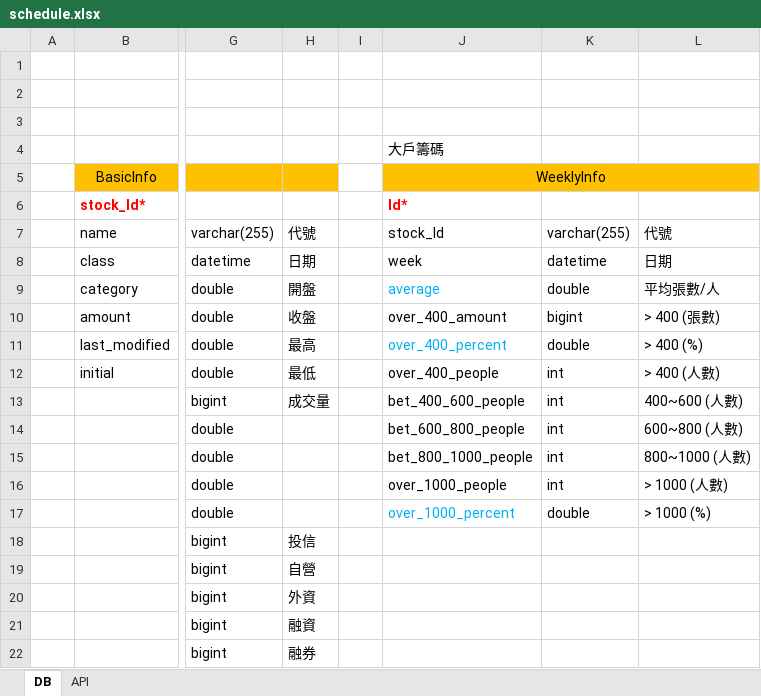
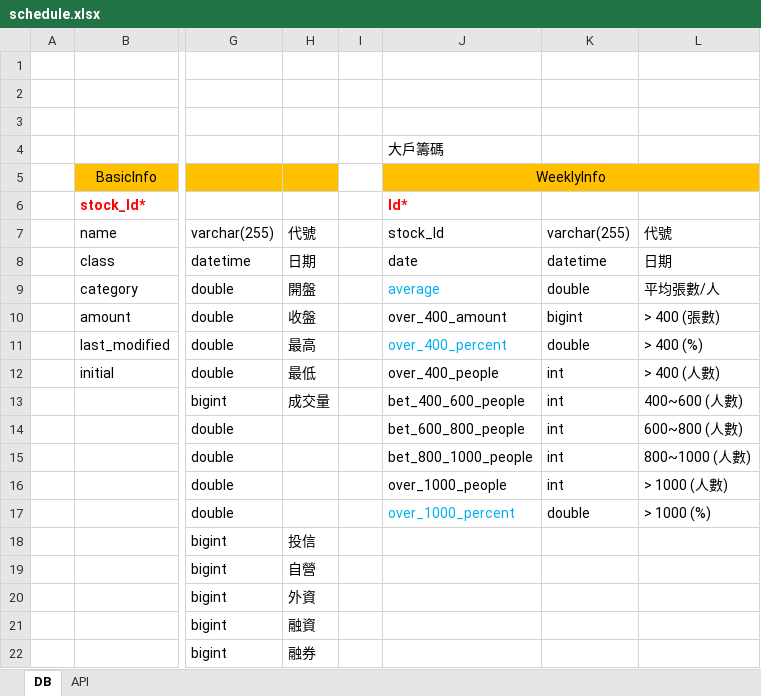
Before and after one commit to dayeliu/4NumResearch, an Excel workbook: data/config/schedule.xlsx, sheet DB, drawn as a sheet; only a part is shown, gaps mark what is left out; values as stored, in another font and other column widths than the file's, no borders; the diff names each change by its address in the sheet, - before the commit and + after, or states it on an @@ line.

```diff
--- a/data/config/schedule.xlsx (sheet DB)
+++ b/data/config/schedule.xlsx (sheet DB)
-J8: week
+J8: date
```
Also changed, not shown: sheet API, 10 other files.
